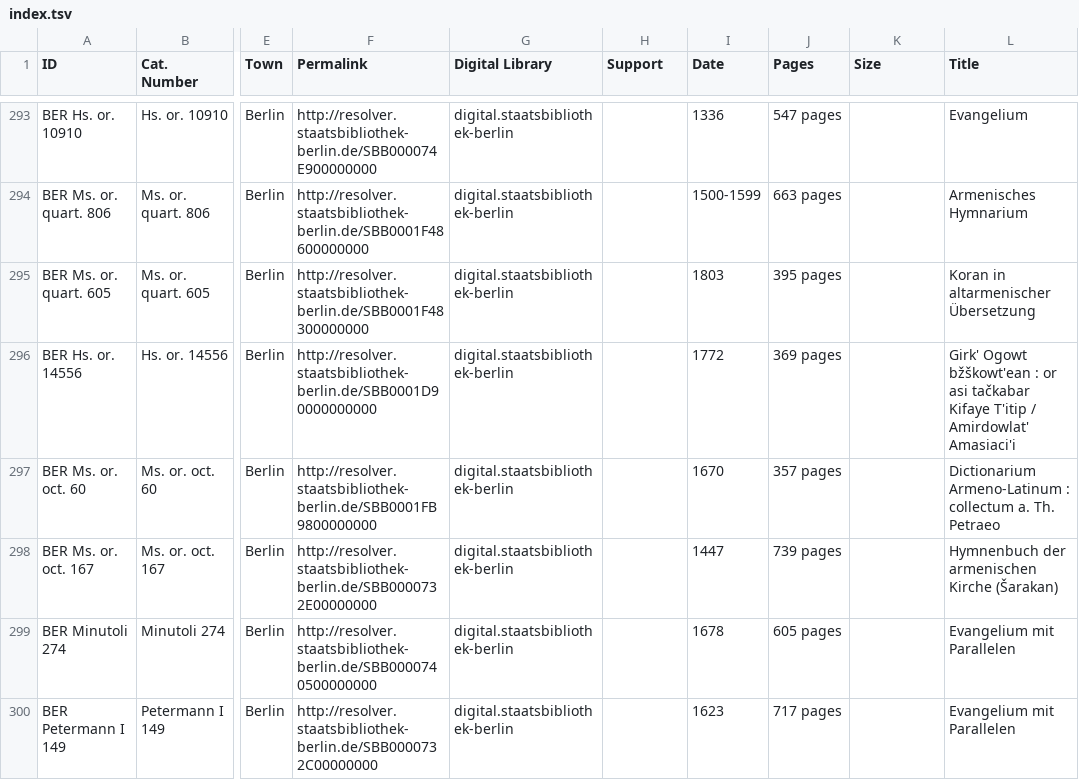
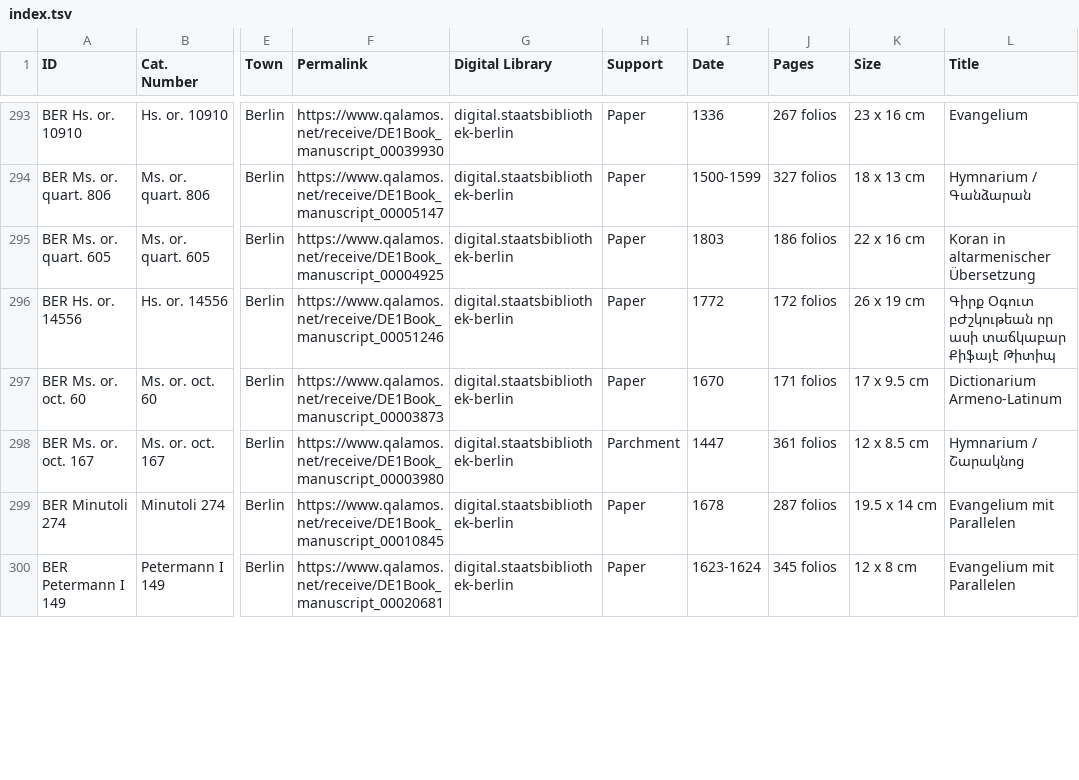
Before and after one commit to CVidalG/Index-of-Armenian-Manuscripts, a TSV file: index.tsv, drawn as a sheet; only a part is shown, gaps mark what is left out; the diff covers the shown part only; the diff names each change by its address in the sheet, - before the commit and + after, or states it on an @@ line.

Commit message:
update Berlin list end

```diff
--- a/index.tsv
+++ b/index.tsv
-F293 (Permalink): http://resolver.staatsbibliothek-berlin.de/SBB000074E900000000
+F293 (Permalink): https://www.qalamos.net/receive/DE1Book_manuscript_00039930
-H293:H297 (Support): (empty)
+H293:H297 (Support): Paper
-J293 (Pages): 547 pages
+J293 (Pages): 267 folios
-K293 (Size): (empty)
+K293 (Size): 23 x 16 cm
-F294 (Permalink): http://resolver.staatsbibliothek-berlin.de/SBB0001F48600000000
+F294 (Permalink): https://www.qalamos.net/receive/DE1Book_manuscript_00005147
-J294 (Pages): 663 pages
+J294 (Pages): 327 folios
-K294 (Size): (empty)
+K294 (Size): 18 x 13 cm
-L294 (Title): Armenisches Hymnarium
+L294 (Title): Hymnarium / Գանձարան
-F295 (Permalink): http://resolver.staatsbibliothek-berlin.de/SBB0001F48300000000
+F295 (Permalink): https://www.qalamos.net/receive/DE1Book_manuscript_00004925
-J295 (Pages): 395 pages
+J295 (Pages): 186 folios
-K295 (Size): (empty)
+K295 (Size): 22 x 16 cm
-F296 (Permalink): http://resolver.staatsbibliothek-berlin.de/SBB0001D90000000000
+F296 (Permalink): https://www.qalamos.net/receive/DE1Book_manuscript_00051246
-J296 (Pages): 369 pages
+J296 (Pages): 172 folios
-K296 (Size): (empty)
+K296 (Size): 26 x 19 cm
-L296 (Title): Girk' Ogowt bžškowt'ean : or asi tačkabar Kifaye T'itip / Amirdowlat' Amasiaci'i
+L296 (Title): Գիրք Օգուտ բԺշկութեան որ ասի տաճկաբար Քիֆայէ Թիտիպ
-F297 (Permalink): http://resolver.staatsbibliothek-berlin.de/SBB0001FB9800000000
+F297 (Permalink): https://www.qalamos.net/receive/DE1Book_manuscript_00003873
-J297 (Pages): 357 pages
+J297 (Pages): 171 folios
-K297 (Size): (empty)
+K297 (Size): 17 x 9.5 cm
-L297 (Title): Dictionarium Armeno-Latinum : collectum a. Th. Petraeo
+L297 (Title): Dictionarium Armeno-Latinum
-F298 (Permalink): http://resolver.staatsbibliothek-berlin.de/SBB0000732E00000000
+F298 (Permalink): https://www.qalamos.net/receive/DE1Book_manuscript_00003980
-H298 (Support): (empty)
+H298 (Support): Parchment
-J298 (Pages): 739 pages
+J298 (Pages): 361 folios
-K298 (Size): (empty)
+K298 (Size): 12 x 8.5 cm
-L298 (Title): Hymnenbuch der armenischen Kirche (Šarakan)
+L298 (Title): Hymnarium / Շարակնոց
-F299 (Permalink): http://resolver.staatsbibliothek-berlin.de/SBB0000740500000000
+F299 (Permalink): https://www.qalamos.net/receive/DE1Book_manuscript_00010845
-H299:H300 (Support): (empty)
+H299:H300 (Support): Paper
-J299 (Pages): 605 pages
+J299 (Pages): 287 folios
-K299 (Size): (empty)
+K299 (Size): 19.5 x 14 cm
-F300 (Permalink): http://resolver.staatsbibliothek-berlin.de/SBB0000732C00000000
+F300 (Permalink): https://www.qalamos.net/receive/DE1Book_manuscript_00020681
-I300 (Date): 1623
+I300 (Date): 1623-1624
-J300 (Pages): 717 pages
+J300 (Pages): 345 folios
-K300 (Size): (empty)
+K300 (Size): 12 x 8 cm
```
Also changed, not shown: 89 edited cells elsewhere in this file.
